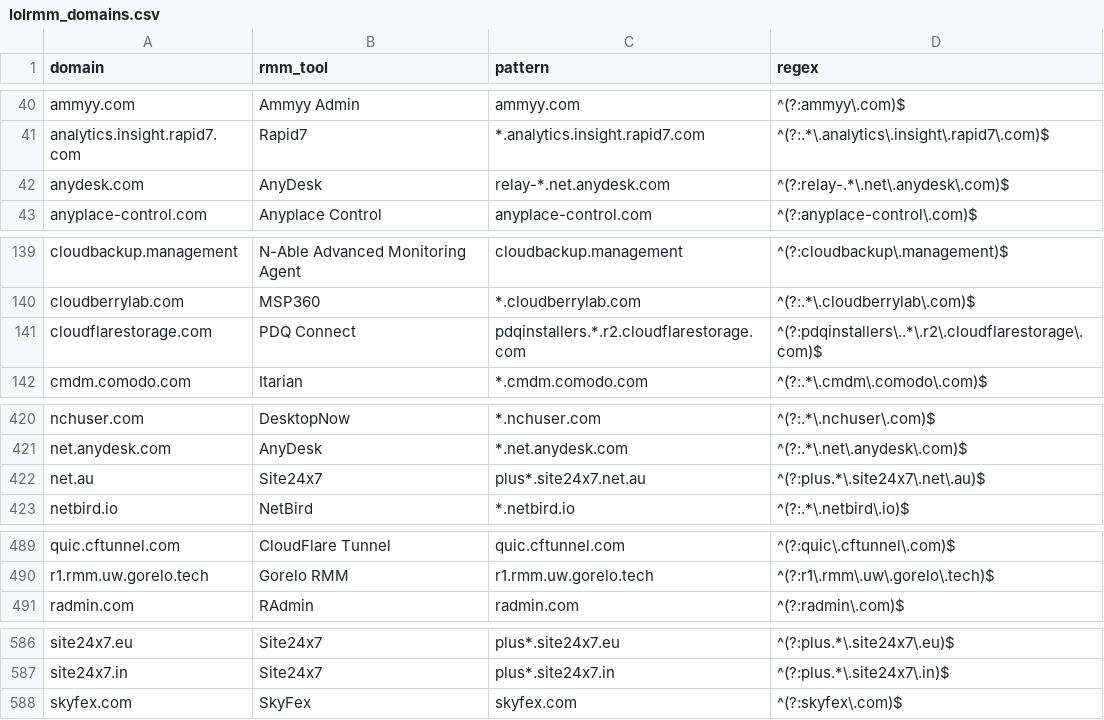
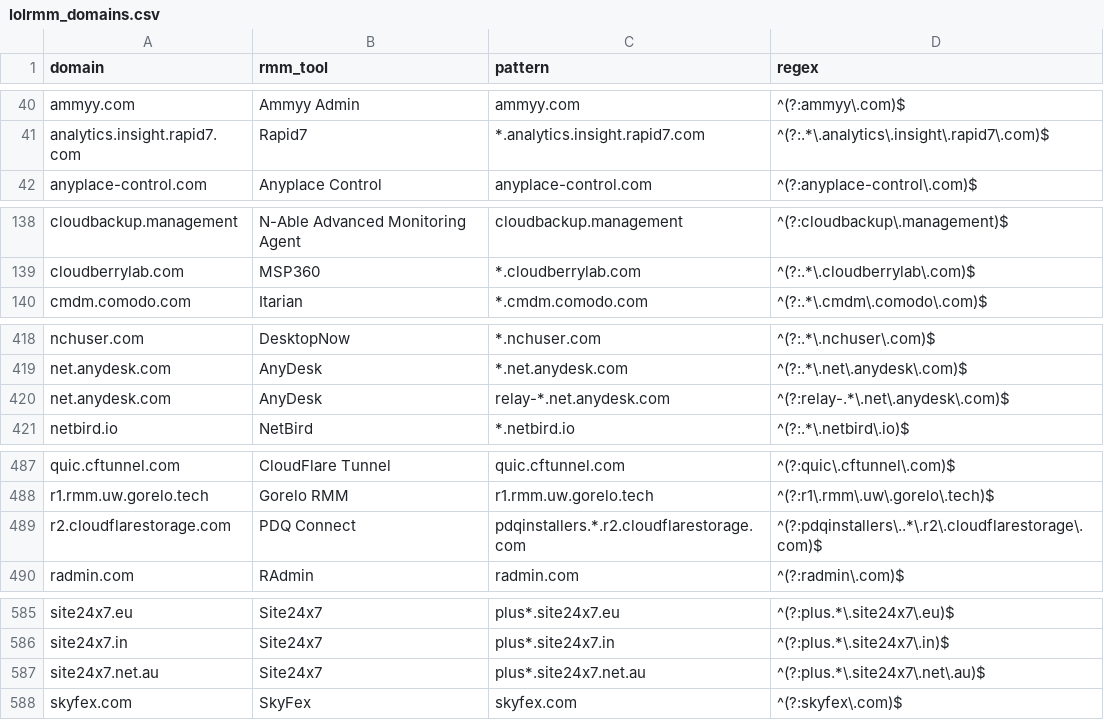
Before and after one commit to NyxLab-Research/loldrivers-lolrmm-mirror, a CSV file: data/lolrmm_domains.csv, drawn as a sheet; only a part is shown, gaps mark what is left out.

```diff
--- a/data/lolrmm_domains.csv
+++ b/data/lolrmm_domains.csv
@@ -41,3 +41,2 @@ ammyy.com,Ammyy Admin,ammyy.com,^(?:ammyy\.com)$
 analytics.insight.rapid7.com,Rapid7,*.analytics.insight.rapid7.com,^(?:.*\.analytics\.insight\.rapid7\.com)$
-anydesk.com,AnyDesk,relay-*.net.anydesk.com,^(?:relay-.*\.net\.anydesk\.com)$
 anyplace-control.com,Anyplace Control,anyplace-control.com,^(?:anyplace-control\.com)$
@@ -140,3 +139,2 @@ cloudbackup.management,N-Able Advanced Monitoring Agent,cloudbackup.management,^
 cloudberrylab.com,MSP360,*.cloudberrylab.com,^(?:.*\.cloudberrylab\.com)$
-cloudflarestorage.com,PDQ Connect,pdqinstallers.*.r2.cloudflarestorage.com,^(?:pdqinstallers\..*\.r2\.cloudflarestorage\.com)$
 cmdm.comodo.com,Itarian,*.cmdm.comodo.com,^(?:.*\.cmdm\.comodo\.com)$
@@ -421,3 +419,3 @@ nchuser.com,DesktopNow,*.nchuser.com,^(?:.*\.nchuser\.com)$
 net.anydesk.com,AnyDesk,*.net.anydesk.com,^(?:.*\.net\.anydesk\.com)$
-net.au,Site24x7,plus*.site24x7.net.au,^(?:plus.*\.site24x7\.net\.au)$
+net.anydesk.com,AnyDesk,relay-*.net.anydesk.com,^(?:relay-.*\.net\.anydesk\.com)$
 netbird.io,NetBird,*.netbird.io,^(?:.*\.netbird\.io)$
@@ -490,2 +488,3 @@ quic.cftunnel.com,CloudFlare Tunnel,quic.cftunnel.com,^(?:quic\.cftunnel\.com)$
 r1.rmm.uw.gorelo.tech,Gorelo RMM,r1.rmm.uw.gorelo.tech,^(?:r1\.rmm\.uw\.gorelo\.tech)$
+r2.cloudflarestorage.com,PDQ Connect,pdqinstallers.*.r2.cloudflarestorage.com,^(?:pdqinstallers\..*\.r2\.cloudflarestorage\.com)$
 radmin.com,RAdmin,radmin.com,^(?:radmin\.com)$
@@ -587,2 +586,3 @@ site24x7.eu,Site24x7,plus*.site24x7.eu,^(?:plus.*\.site24x7\.eu)$
 site24x7.in,Site24x7,plus*.site24x7.in,^(?:plus.*\.site24x7\.in)$
+site24x7.net.au,Site24x7,plus*.site24x7.net.au,^(?:plus.*\.site24x7\.net\.au)$
 skyfex.com,SkyFex,skyfex.com,^(?:skyfex\.com)$
```
Also changed, not shown: 27 other files.
